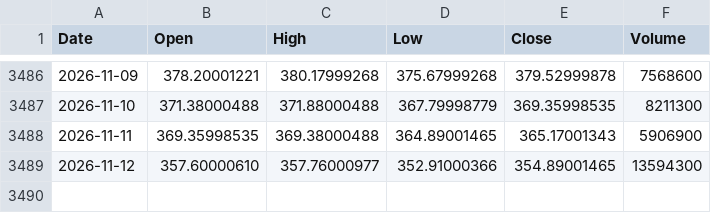
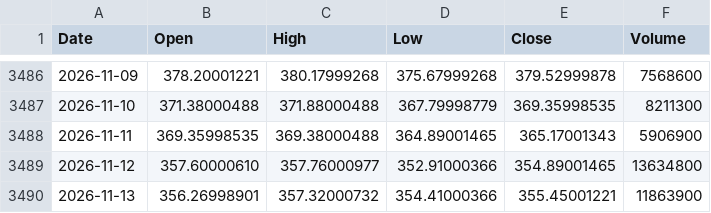
Before and after one commit to PJZoio/Dashboard-de-an-lise-t-cnica-e-gest-o-de-carteira, a CSV file: data/GLD.csv, drawn as a sheet; only a part is shown, gaps mark what is left out.

```diff
--- a/data/GLD.csv
+++ b/data/GLD.csv
@@ -3488,2 +3488,3 @@ Date,Open,High,Low,Close,Volume
 2026-11-11,369.35998535,369.38000488,364.89001465,365.17001343,5906900
-2026-11-12,357.60000610,357.76000977,352.91000366,354.89001465,13594300
+2026-11-12,357.60000610,357.76000977,352.91000366,354.89001465,13634800
+2026-11-13,356.26998901,357.32000732,354.41000366,355.45001221,11863900
```
Also changed, not shown: data/EWY.csv, data/IWM.csv, 38 other files.
